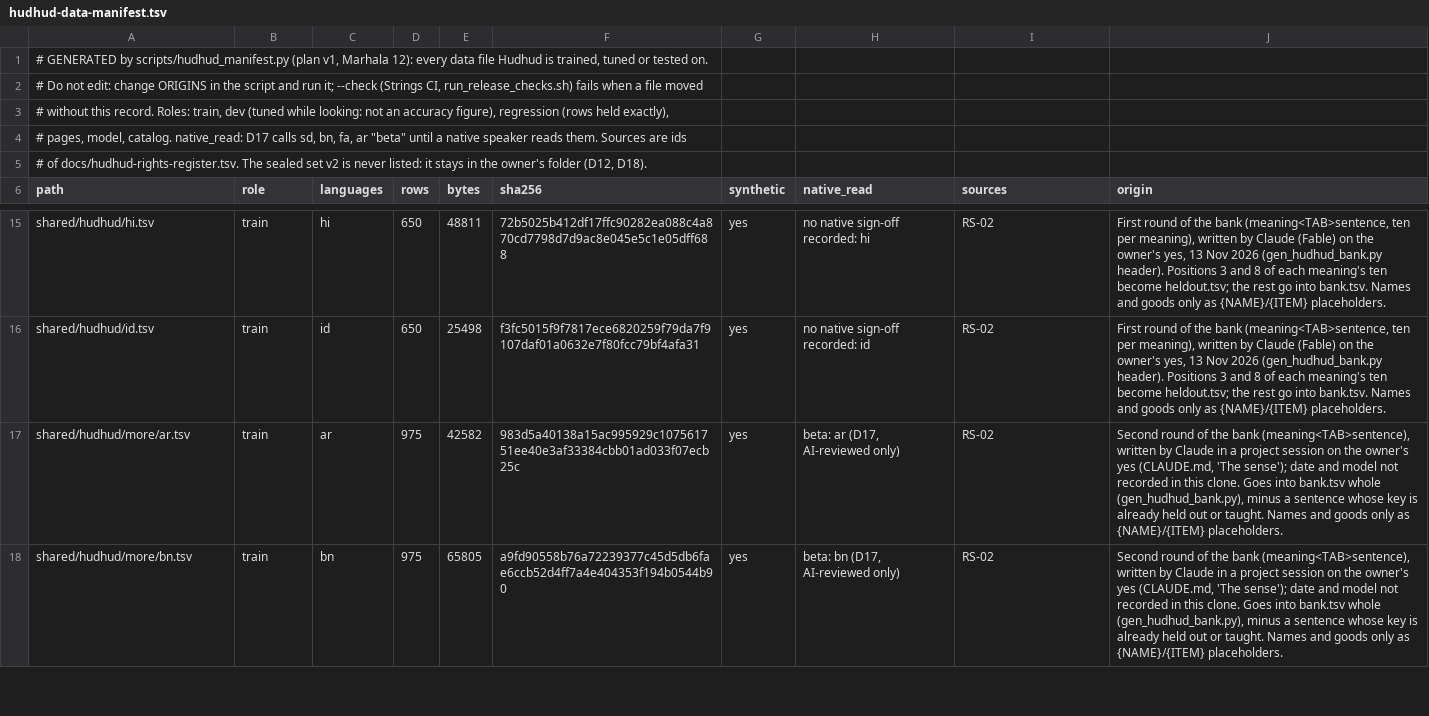
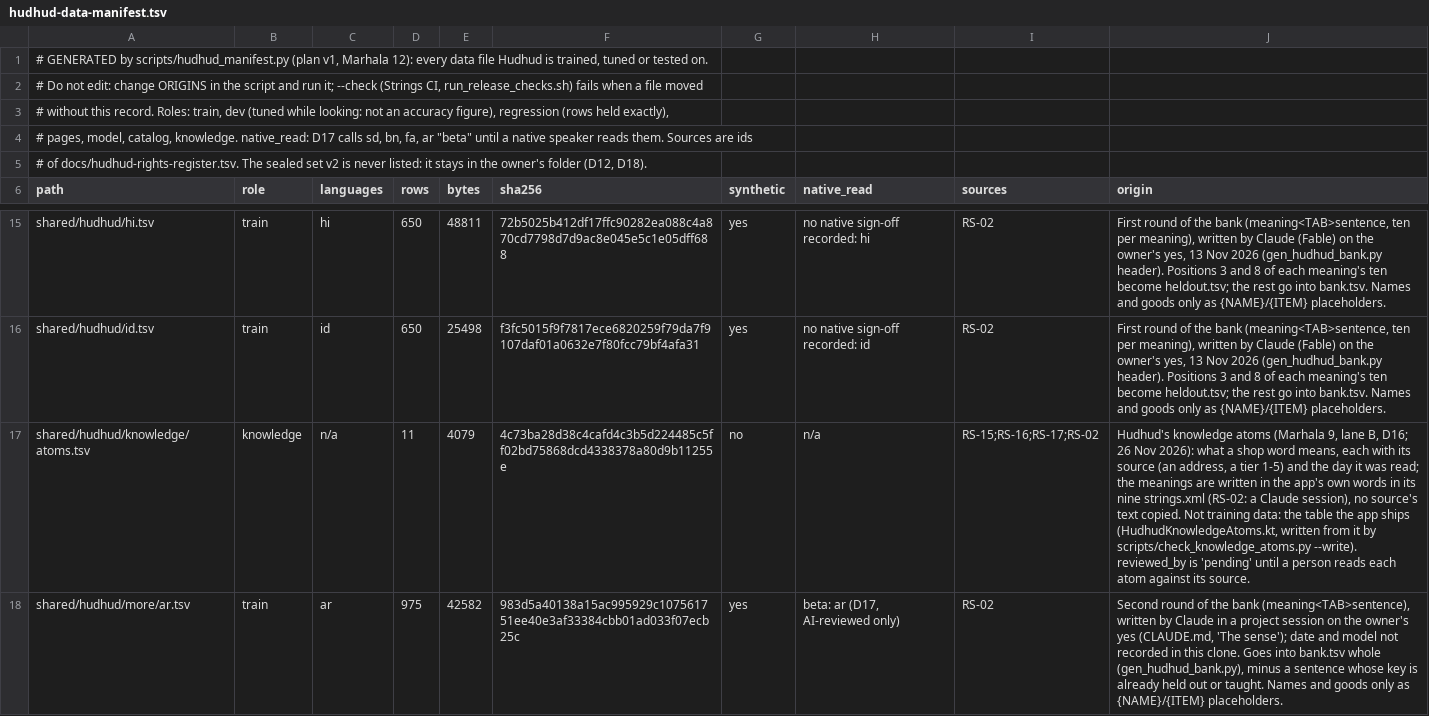
Before and after one commit to aliehtisham052-dotcom/RoshanKhata, a TSV file: docs/hudhud-data-manifest.tsv, drawn as a sheet; only a part is shown, gaps mark what is left out; the shorter side is filled out with more unchanged rows; the diff names each change by its address in the sheet, - before the commit and + after, or states it on an @@ line.

```diff
--- a/docs/hudhud-data-manifest.tsv
+++ b/docs/hudhud-data-manifest.tsv
-A4 (path): …pages, model, catalog. native_read: D17…
+A4 (path): …pages, model, catalog, knowledge. native_read: D17…
+row 17: shared/hudhud/knowledge/atoms.tsv | knowledge | n/a | 11 | 4079 | 4c73ba28d38c4cafd4c3b5d224485c5ff02bd75868dcd4338378a80d9b11255e | no | n/a | RS-15;RS-16;RS-17;RS-02 | Hudhud's knowledge atoms (Marhala 9, lane B, D16; 26 Nov 2026): what a shop word means, each with its source (an address, a tier 1-5) and the day it was read; the meanings are written in the app's own words in its nine strings.xml (RS-02: a Claude session), no source's text copied. Not training data: the table the app ships (HudhudKnowledgeAtoms.kt, written from it by scripts/check_knowledge_atoms.py --write). reviewed_by is 'pending' until a person reads each atom against its source.
```
Also changed, not shown: docs/bug-classes.tsv, docs/formula-book.tsv, 30 other files.
